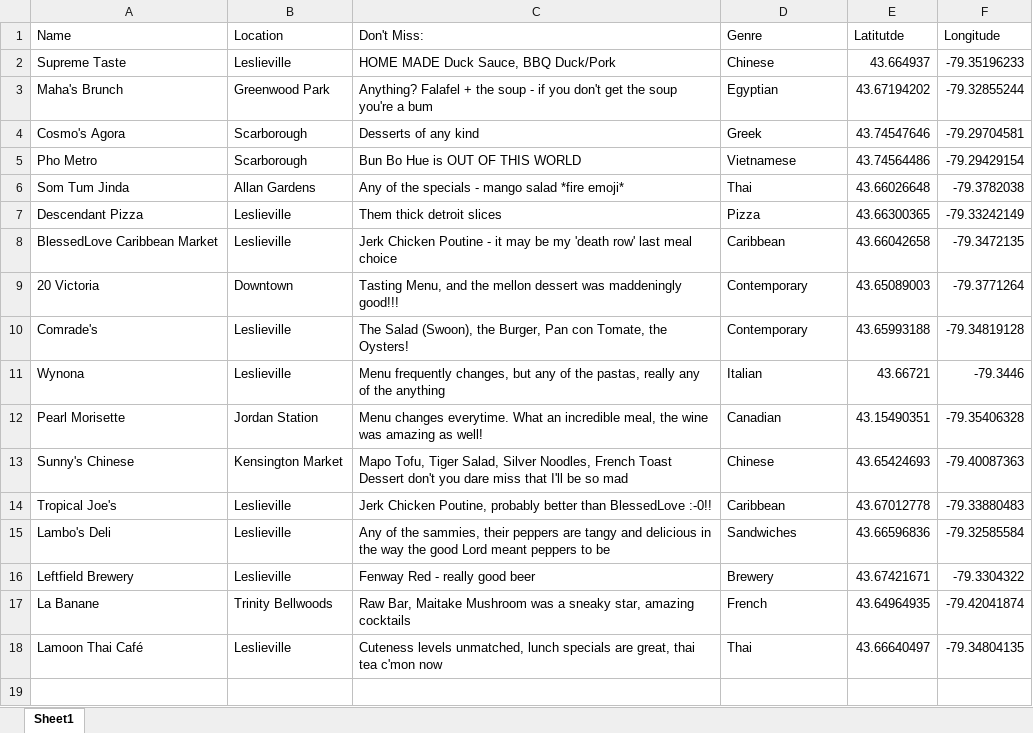
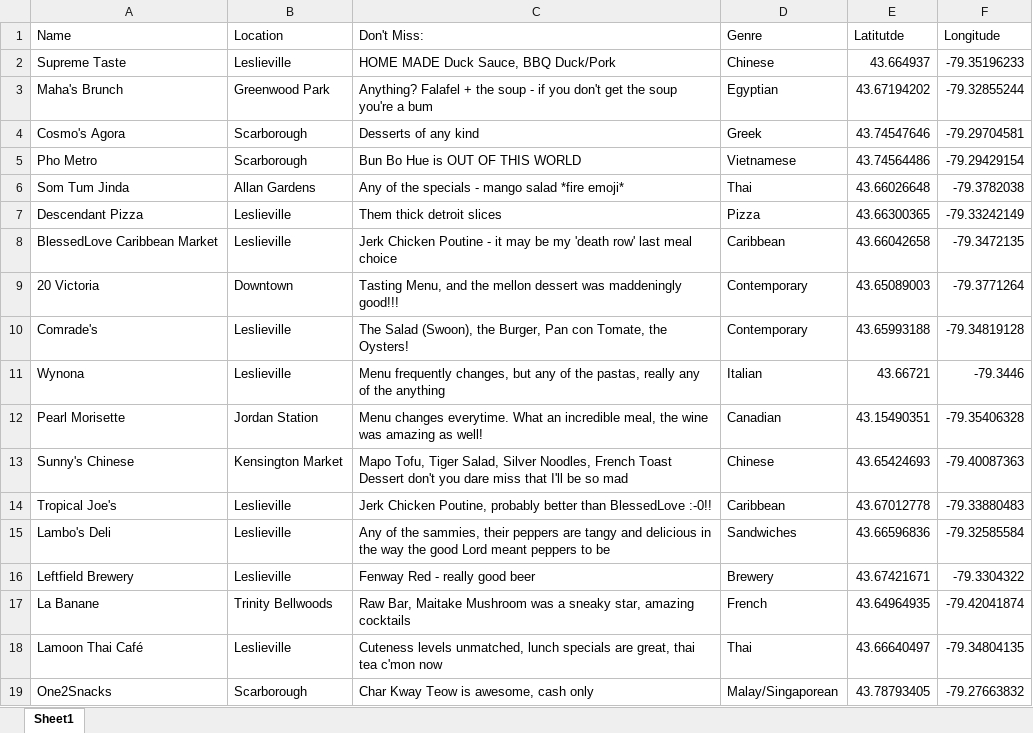
Before and after one commit to Jake-Ford/jake-ford.github.io, an Excel workbook: _posts/2023-10-20-good-eatins-toronto/Eat_Data.xlsx, sheet Sheet1, drawn as a sheet; values as stored, in another font and other column widths than the file's, no borders; the diff names each change by its address in the sheet, - before the commit and + after, or states it on an @@ line.

```diff
--- a/_posts/2023-10-20-good-eatins-toronto/Eat_Data.xlsx (sheet Sheet1)
+++ b/_posts/2023-10-20-good-eatins-toronto/Eat_Data.xlsx (sheet Sheet1)
+row 19: One2Snacks | Scarborough | Char Kway Teow is awesome, cash only | Malay/Singaporean | 43.78793405 | -79.27663832
```
Also changed, not shown: docs/posts/2023-10-20-good-eatins-toronto/Eat_Data.xlsx, 5 other files.
